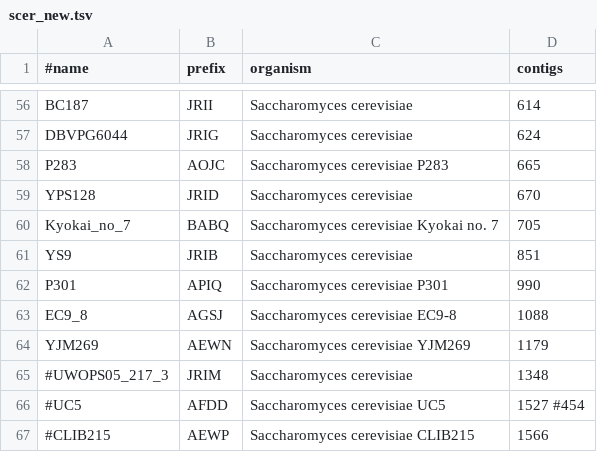
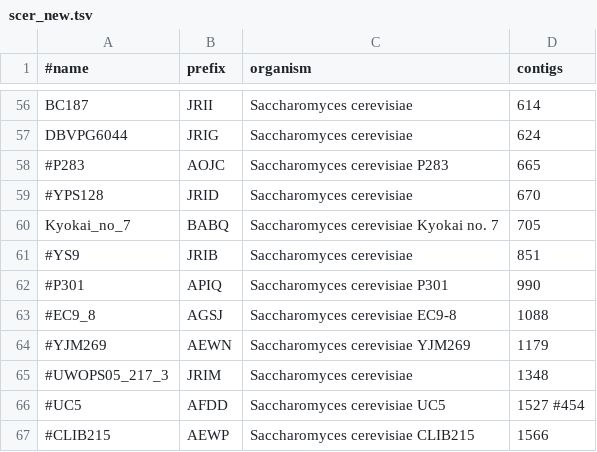
Before and after one commit to wang-q/withncbi, a TSV file: pop/scer_new.tsv, drawn as a sheet; only a part is shown, gaps mark what is left out.

```diff
--- a/pop/scer_new.tsv
+++ b/pop/scer_new.tsv
@@ -57,9 +57,9 @@ BC187	JRII	Saccharomyces cerevisiae	614
 DBVPG6044	JRIG	Saccharomyces cerevisiae	624
-P283	AOJC	Saccharomyces cerevisiae P283	665
-YPS128	JRID	Saccharomyces cerevisiae	670
+#P283	AOJC	Saccharomyces cerevisiae P283	665
+#YPS128	JRID	Saccharomyces cerevisiae	670
 Kyokai_no_7	BABQ	Saccharomyces cerevisiae Kyokai no. 7	705
-YS9	JRIB	Saccharomyces cerevisiae	851
-P301	APIQ	Saccharomyces cerevisiae P301	990
-EC9_8	AGSJ	Saccharomyces cerevisiae EC9-8	1088
-YJM269	AEWN	Saccharomyces cerevisiae YJM269	1179
+#YS9	JRIB	Saccharomyces cerevisiae	851
+#P301	APIQ	Saccharomyces cerevisiae P301	990
+#EC9_8	AGSJ	Saccharomyces cerevisiae EC9-8	1088
+#YJM269	AEWN	Saccharomyces cerevisiae YJM269	1179
 #UWOPS05_217_3	JRIM	Saccharomyces cerevisiae	1348
```
Also changed, not shown: 1 other file.
